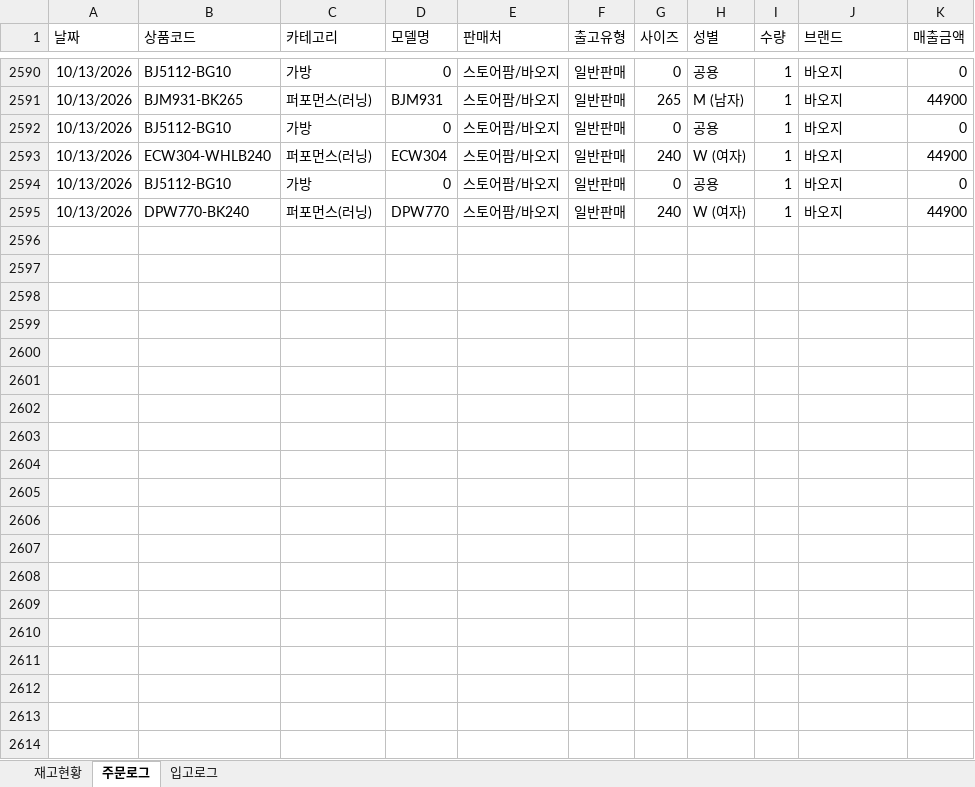
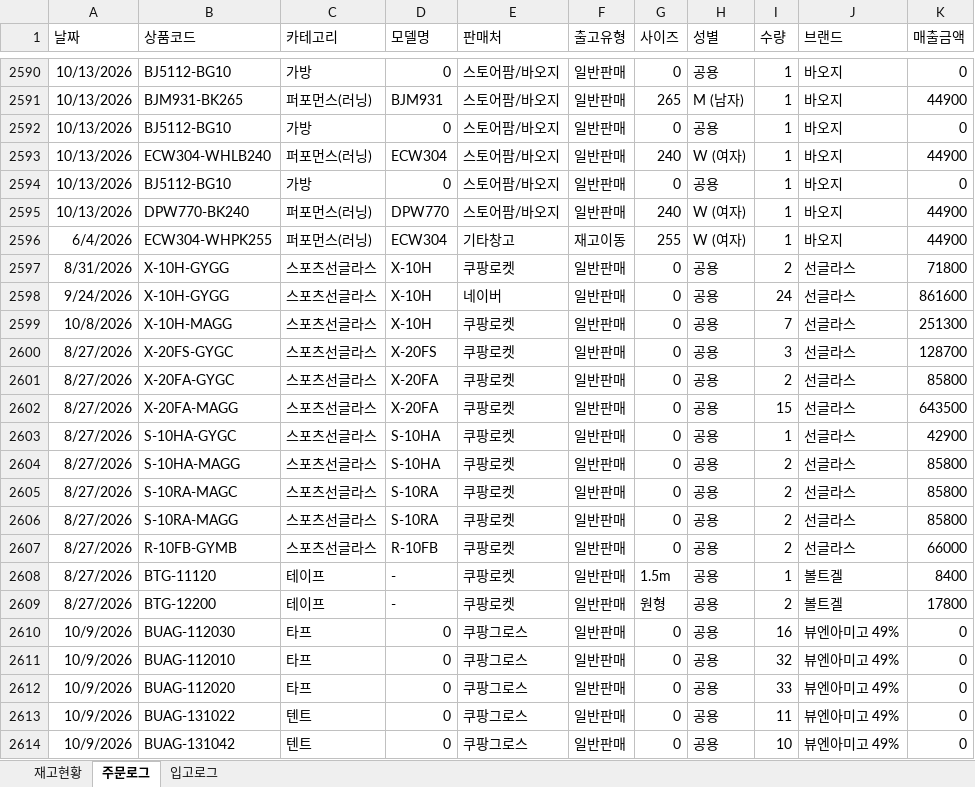
Before and after one commit to dkseotjd0112-max/Baoji-dashboard, an Excel workbook: data_general.xlsx, sheet 주문로그, drawn as a sheet; only a part is shown, gaps mark what is left out; values as stored, in another font and other column widths than the file's, no borders; the diff covers the shown part only; the diff names each change by its address in the sheet, - before the commit and + after, or states it on an @@ line.

```diff
--- a/data_general.xlsx (sheet 주문로그)
+++ b/data_general.xlsx (sheet 주문로그)
+row 2596: 6/4/2026 | ECW304-WHPK255 | 퍼포먼스(러닝) | ECW304 | 기타창고 | 재고이동 | 255 | W (여자) | 1 | 바오지 | 44900
+row 2597: 8/31/2026 | X-10H-GYGG | 스포츠선글라스 | X-10H | 쿠팡로켓 | 일반판매 | 0 | 공용 | 2 | 선글라스 | 71800
+row 2598: 9/24/2026 | X-10H-GYGG | 스포츠선글라스 | X-10H | 네이버 | 일반판매 | 0 | 공용 | 24 | 선글라스 | 861600
+row 2599: 10/8/2026 | X-10H-MAGG | 스포츠선글라스 | X-10H | 쿠팡로켓 | 일반판매 | 0 | 공용 | 7 | 선글라스 | 251300
+row 2600: 8/27/2026 | X-20FS-GYGC | 스포츠선글라스 | X-20FS | 쿠팡로켓 | 일반판매 | 0 | 공용 | 3 | 선글라스 | 128700
+row 2601: 8/27/2026 | X-20FA-GYGC | 스포츠선글라스 | X-20FA | 쿠팡로켓 | 일반판매 | 0 | 공용 | 2 | 선글라스 | 85800
+row 2602: 8/27/2026 | X-20FA-MAGG | 스포츠선글라스 | X-20FA | 쿠팡로켓 | 일반판매 | 0 | 공용 | 15 | 선글라스 | 643500
+row 2603: 8/27/2026 | S-10HA-GYGC | 스포츠선글라스 | S-10HA | 쿠팡로켓 | 일반판매 | 0 | 공용 | 1 | 선글라스 | 42900
+row 2604: 8/27/2026 | S-10HA-MAGG | 스포츠선글라스 | S-10HA | 쿠팡로켓 | 일반판매 | 0 | 공용 | 2 | 선글라스 | 85800
+row 2605: 8/27/2026 | S-10RA-MAGC | 스포츠선글라스 | S-10RA | 쿠팡로켓 | 일반판매 | 0 | 공용 | 2 | 선글라스 | 85800
+row 2606: 8/27/2026 | S-10RA-MAGG | 스포츠선글라스 | S-10RA | 쿠팡로켓 | 일반판매 | 0 | 공용 | 2 | 선글라스 | 85800
+row 2607: 8/27/2026 | R-10FB-GYMB | 스포츠선글라스 | R-10FB | 쿠팡로켓 | 일반판매 | 0 | 공용 | 2 | 선글라스 | 66000
+row 2608: 8/27/2026 | BTG-11120 | 테이프 | - | 쿠팡로켓 | 일반판매 | 1.5m | 공용 | 1 | 볼트겔 | 8400
+row 2609: 8/27/2026 | BTG-12200 | 테이프 | - | 쿠팡로켓 | 일반판매 | 원형 | 공용 | 2 | 볼트겔 | 17800
+row 2610: 10/9/2026 | BUAG-112030 | 타프 | 0 | 쿠팡그로스 | 일반판매 | 0 | 공용 | 16 | 뷰엔아미고 49% | 0
+row 2611: 10/9/2026 | BUAG-112010 | 타프 | 0 | 쿠팡그로스 | 일반판매 | 0 | 공용 | 32 | 뷰엔아미고 49% | 0
+row 2612: 10/9/2026 | BUAG-112020 | 타프 | 0 | 쿠팡그로스 | 일반판매 | 0 | 공용 | 33 | 뷰엔아미고 49% | 0
+row 2613: 10/9/2026 | BUAG-131022 | 텐트 | 0 | 쿠팡그로스 | 일반판매 | 0 | 공용 | 11 | 뷰엔아미고 49% | 0
+row 2614: 10/9/2026 | BUAG-131042 | 텐트 | 0 | 쿠팡그로스 | 일반판매 | 0 | 공용 | 10 | 뷰엔아미고 49% | 0
```
Also changed, not shown: 27 added rows and 2 edited cells elsewhere in this sheet, sheet 재고현황, sheet 입고로그, data_admin.xlsx.
